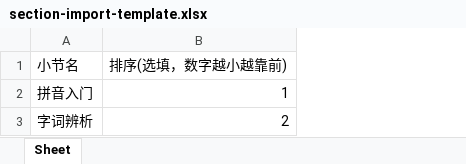
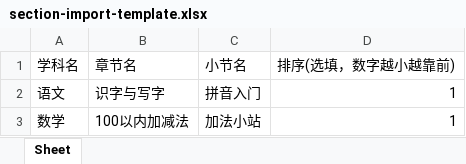
Before and after one commit to wisestar2026/wisestar, an Excel workbook: wisestar-client/public/templates/section-import-template.xlsx, sheet Sheet, drawn as a sheet; values as stored, in another font and other column widths than the file's, no borders; removed rows and columns are numbered as before the commit, all else as after; the diff names each change by its address in the sheet, - before the commit and + after, or states it on an @@ line.

```diff
--- a/wisestar-client/public/templates/section-import-template.xlsx (sheet Sheet)
+++ b/wisestar-client/public/templates/section-import-template.xlsx (sheet Sheet)
+column A (学科名), row 2: 语文
+column B (章节名), row 2: 识字与写字
-row 3: 字词辨析 | 2
+row 3: 数学 | 100以内加减法 | 加法小站 | 1
```
Also changed, not shown: wisestar-client/public/templates/chapter-import-template.xlsx, wisestar-client/public/templates/knowledge-point-import-template.xlsx, 18 other files.
